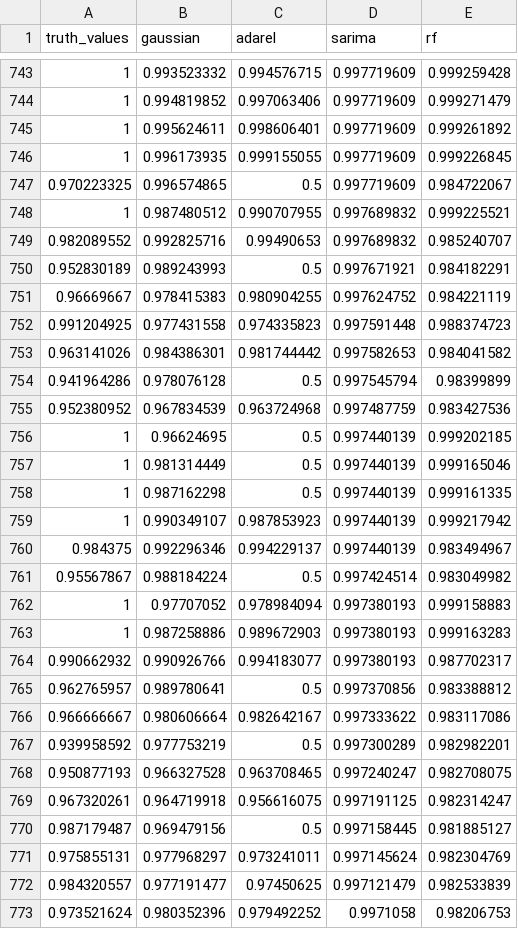
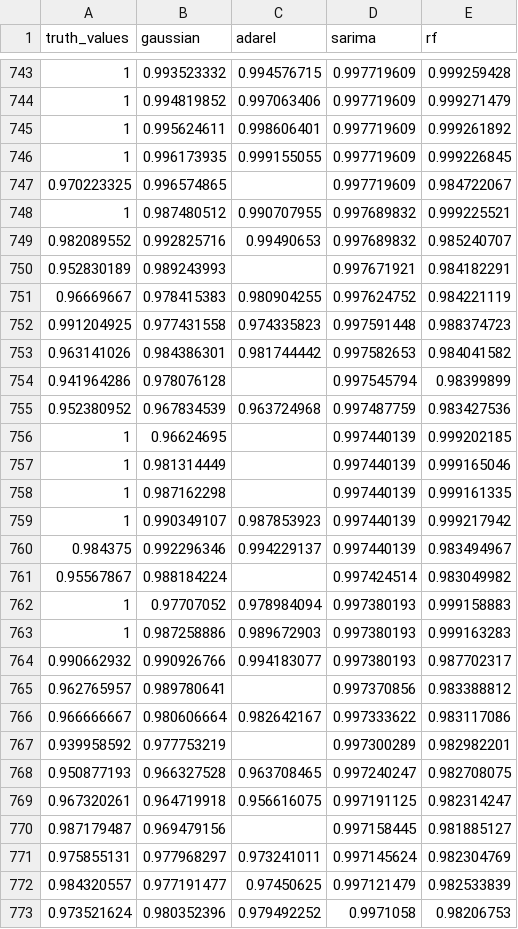
Before and after one commit to rishi1711/adarel.org, a CSV file: raw_data/ds2.csv, drawn as a sheet; only a part is shown, gaps mark what is left out; the diff covers the shown part only.

```diff
--- a/raw_data/ds2.csv
+++ b/raw_data/ds2.csv
@@ -746,6 +746,6 @@ truth_values,gaussian,adarel,sarima,rf
 1,0.996173935,0.999155055,0.997719609,0.999226845
-0.970223325,0.996574865,0.5,0.997719609,0.984722067
+0.970223325,0.996574865,,0.997719609,0.984722067
 1,0.987480512,0.990707955,0.997689832,0.999225521
 0.982089552,0.992825716,0.99490653,0.997689832,0.985240707
-0.952830189,0.989243993,0.5,0.997671921,0.984182291
+0.952830189,0.989243993,,0.997671921,0.984182291
 0.96669667,0.978415383,0.980904255,0.997624752,0.984221119
@@ -753,10 +753,10 @@ truth_values,gaussian,adarel,sarima,rf
 0.963141026,0.984386301,0.981744442,0.997582653,0.984041582
-0.941964286,0.978076128,0.5,0.997545794,0.98399899
+0.941964286,0.978076128,,0.997545794,0.98399899
 0.952380952,0.967834539,0.963724968,0.997487759,0.983427536
-1,0.96624695,0.5,0.997440139,0.999202185
-1,0.981314449,0.5,0.997440139,0.999165046
-1,0.987162298,0.5,0.997440139,0.999161335
+1,0.96624695,,0.997440139,0.999202185
+1,0.981314449,,0.997440139,0.999165046
+1,0.987162298,,0.997440139,0.999161335
 1,0.990349107,0.987853923,0.997440139,0.999217942
 0.984375,0.992296346,0.994229137,0.997440139,0.983494967
-0.95567867,0.988184224,0.5,0.997424514,0.983049982
+0.95567867,0.988184224,,0.997424514,0.983049982
 1,0.97707052,0.978984094,0.997380193,0.999158883
@@ -764,8 +764,8 @@ truth_values,gaussian,adarel,sarima,rf
 0.990662932,0.990926766,0.994183077,0.997380193,0.987702317
-0.962765957,0.989780641,0.5,0.997370856,0.983388812
+0.962765957,0.989780641,,0.997370856,0.983388812
 0.966666667,0.980606664,0.982642167,0.997333622,0.983117086
-0.939958592,0.977753219,0.5,0.997300289,0.982982201
+0.939958592,0.977753219,,0.997300289,0.982982201
 0.950877193,0.966327528,0.963708465,0.997240247,0.982708075
 0.967320261,0.964719918,0.956616075,0.997191125,0.982314247
-0.987179487,0.969479156,0.5,0.997158445,0.981885127
+0.987179487,0.969479156,,0.997158445,0.981885127
 0.975855131,0.977968297,0.973241011,0.997145624,0.982304769
```
Also changed, not shown: 149 edited cells elsewhere in this file, raw_data/ds1.csv, raw_data/ds3.csv, 1 other file.
